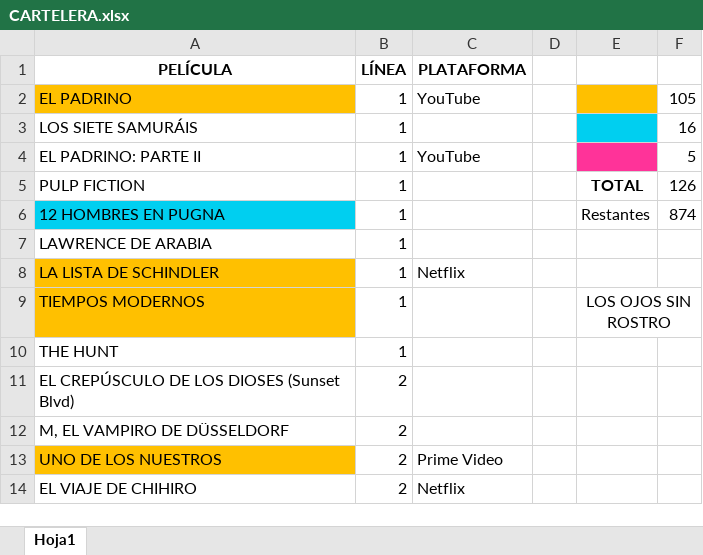
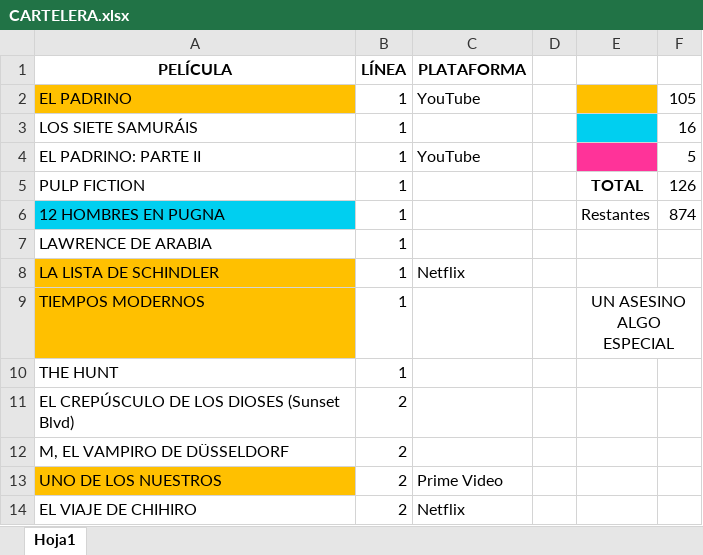
Before and after one commit to MarcosLaporte/CARTELERA-1000-PELICULAS, an Excel workbook: CARTELERA.xlsx, sheet Hoja1, drawn as a sheet; only a part is shown; values as stored, in another font and other column widths than the file's, no borders; the diff names each change by its address in the sheet, - before the commit and + after, or states it on an @@ line.

```diff
--- a/CARTELERA.xlsx (sheet Hoja1)
+++ b/CARTELERA.xlsx (sheet Hoja1)
-E9: LOS OJOS SIN ROSTRO
+E9: UN ASESINO ALGO ESPECIAL
```
